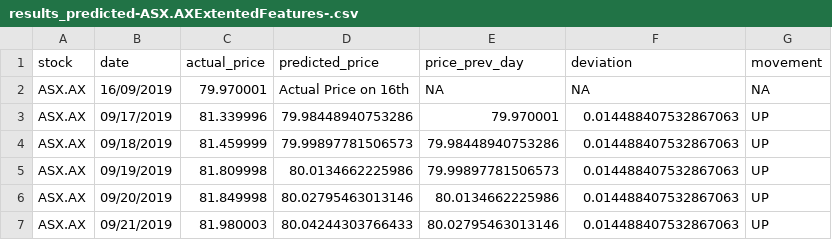
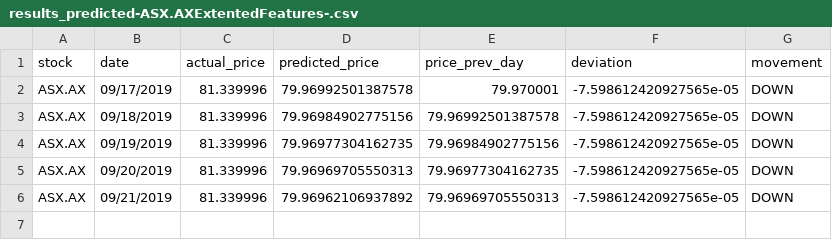
Before and after one commit to Shadman191411903/UTS_ML2019_ID13000029, a CSV file: A2/results_predicted-ASX.AXExtentedFeatures-.csv, drawn as a sheet.

```diff
--- a/A2/results_predicted-ASX.AXExtentedFeatures-.csv
+++ b/A2/results_predicted-ASX.AXExtentedFeatures-.csv
@@ -1,7 +1,6 @@
 stock,date,actual_price,predicted_price,price_prev_day,deviation,movement
-ASX.AX,16/09/2019,79.970001,Actual Price on 16th,NA,NA,NA
-ASX.AX,09/17/2019,81.339996,79.98448940753286,79.970001,0.014488407532867063,UP
-ASX.AX,09/18/2019,81.459999,79.99897781506573,79.98448940753286,0.014488407532867063,UP
-ASX.AX,09/19/2019,81.809998,80.0134662225986,79.99897781506573,0.014488407532867063,UP
-ASX.AX,09/20/2019,81.849998,80.02795463013146,80.0134662225986,0.014488407532867063,UP
-ASX.AX,09/21/2019,81.980003,80.04244303766433,80.02795463013146,0.014488407532867063,UP
+ASX.AX,09/17/2019,81.339996,79.96992501387578,79.970001,-7.598612420927565e-05,DOWN
+ASX.AX,09/18/2019,81.339996,79.96984902775156,79.96992501387578,-7.598612420927565e-05,DOWN
+ASX.AX,09/19/2019,81.339996,79.96977304162735,79.96984902775156,-7.598612420927565e-05,DOWN
+ASX.AX,09/20/2019,81.339996,79.96969705550313,79.96977304162735,-7.598612420927565e-05,DOWN
+ASX.AX,09/21/2019,81.339996,79.96962106937892,79.96969705550313,-7.598612420927565e-05,DOWN
```
Also changed, not shown: 2 other files.
